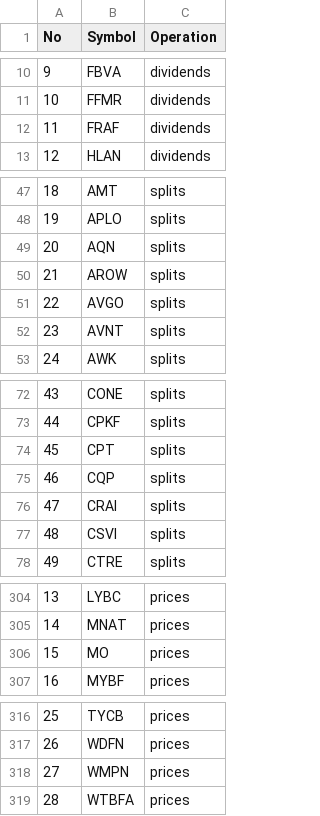
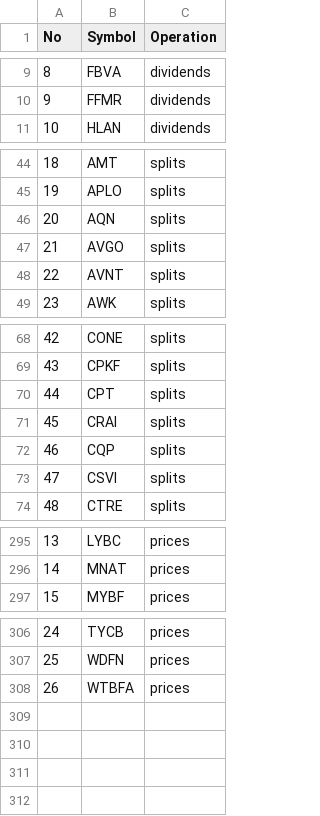
Before and after one commit to jeffcall-ch/dividends, a CSV file: excel_files/failed.csv, drawn as a sheet; only a part is shown, gaps mark what is left out; removed rows and columns are numbered as before the commit, all else as after; the diff covers the shown part only; the diff names each change by its address in the sheet, - before the commit and + after, or states it on an @@ line.

```diff
--- a/excel_files/failed.csv
+++ b/excel_files/failed.csv
@@ column A (No) renumbered from row 2 down @@
-row 12: 11 | FRAF | dividends
-row 50: 21 | AROW | splits
@@ row 76 moved to row 71: 45 @@
-row 306: 15 | MO | prices
-row 318: 27 | WMPN | prices
```
Also changed, not shown: 1 added row, 8 removed rows and 1 edited cell elsewhere in this file, excel_files/failed_to_process.csv, 4 other files.
